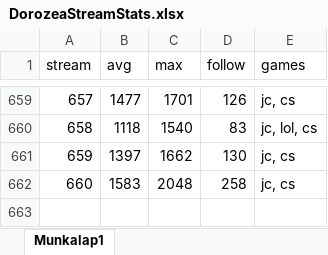
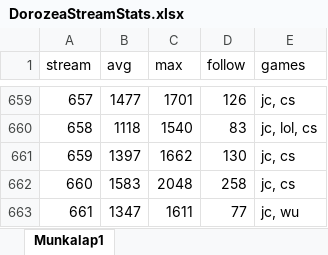
Before and after one commit to balintkardos/ChatlogDorozea, an Excel workbook: DorozeaStreamStats.xlsx, sheet Munkalap1, drawn as a sheet; only a part is shown, gaps mark what is left out; values as stored, in another font and other column widths than the file's, no borders; charts and pictures not drawn; the diff names each change by its address in the sheet, - before the commit and + after, or states it on an @@ line.

```diff
--- a/DorozeaStreamStats.xlsx (sheet Munkalap1)
+++ b/DorozeaStreamStats.xlsx (sheet Munkalap1)
+row 663: 661 | 1347 | 1611 | 77 | jc, wu
```
Also changed, not shown: 3 other files.
